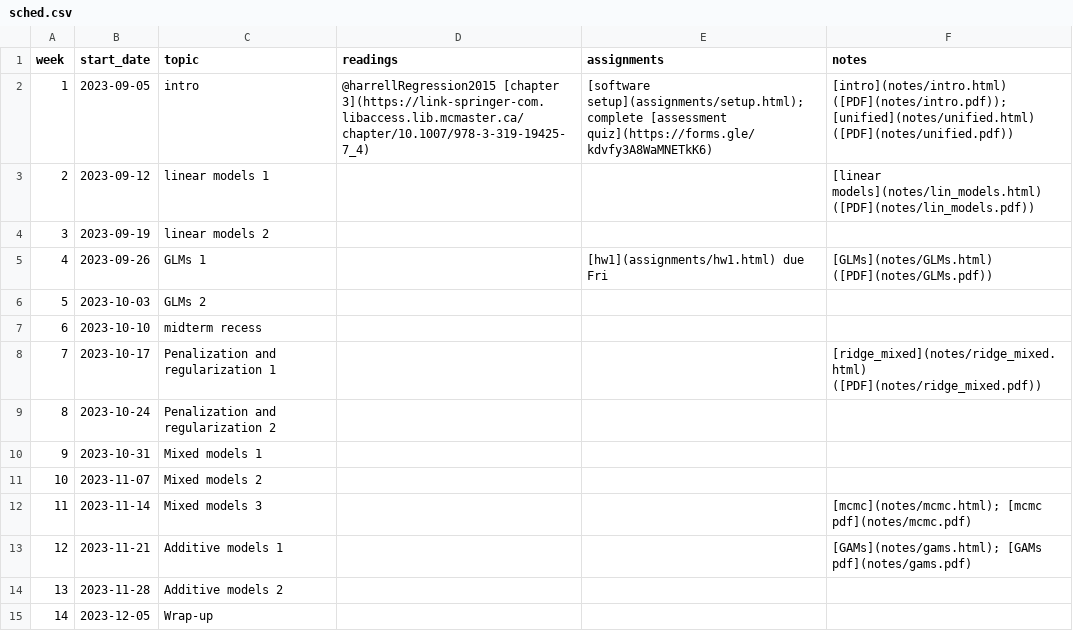
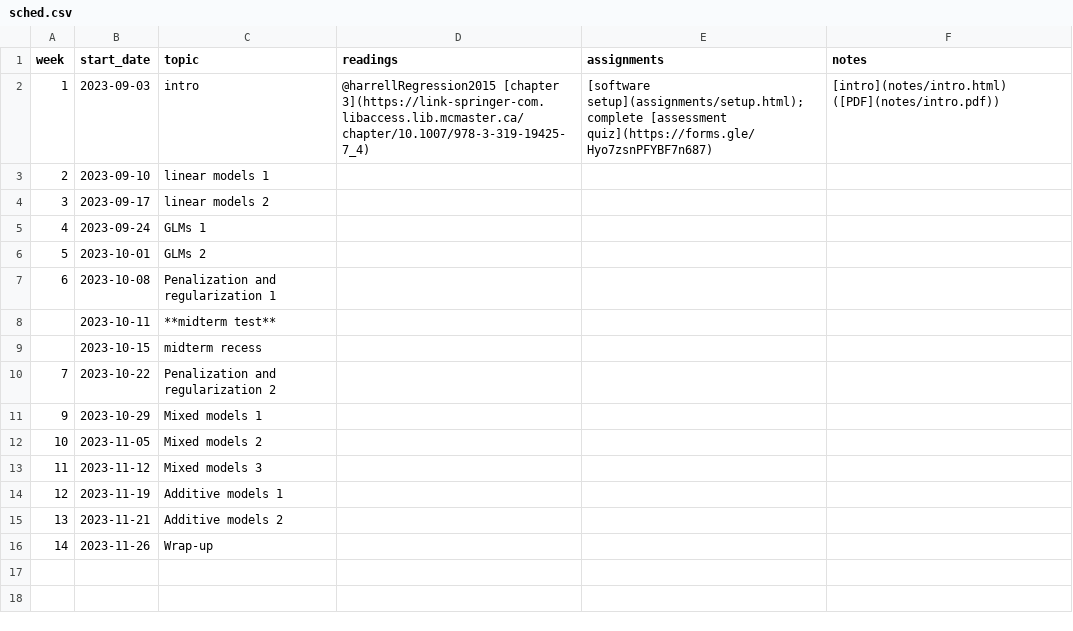
Before and after one commit to bbolker/stats720, a CSV file: sched.csv, drawn as a sheet.

Commit message:
start updating for F2024

```diff
--- a/sched.csv
+++ b/sched.csv
@@ -1,15 +1,16 @@
 week, start_date, topic, readings, assignments, notes
-1,2023-09-05,intro,@harrellRegression2015 [chapter 3](https://link-springer-com.libaccess.lib.mcmaster.ca/chapter/10.1007/978-3-319-19425-7_4),[software setup](assignments/setup.html); complete [assessment quiz](https://forms.gle/kdvfy3A8WaMNETkK6),[intro](notes/intro.html) ([PDF](notes/intro.pdf)); [unified](notes/unified.html) ([PDF](notes/unified.pdf))
-2,2023-09-12,linear models 1,,,[linear models](notes/lin_models.html) ([PDF](notes/lin_models.pdf))
-3,2023-09-19,linear models 2,,,
-4,2023-09-26,GLMs 1,,[hw1](assignments/hw1.html) due Fri,[GLMs](notes/GLMs.html) ([PDF](notes/GLMs.pdf))
-5,2023-10-03,GLMs 2,,,
-6,2023-10-10,midterm recess,,,
-7,2023-10-17,Penalization and regularization 1,,,[ridge_mixed](notes/ridge_mixed.html) ([PDF](notes/ridge_mixed.pdf))
-8,2023-10-24,Penalization and regularization 2,,,
-9,2023-10-31,Mixed models 1,,,
-10,2023-11-07,Mixed models 2,,,
-11,2023-11-14,Mixed models 3,,,[mcmc](notes/mcmc.html); [mcmc pdf](notes/mcmc.pdf)
-12,2023-11-21,Additive models 1,,,[GAMs](notes/gams.html); [GAMs pdf](notes/gams.pdf)
-13,2023-11-28,Additive models 2,,,
-14,2023-12-05,Wrap-up,,,
+1,2023-09-03,intro,@harrellRegression2015 [chapter 3](https://link-springer-com.libaccess.lib.mcmaster.ca/chapter/10.1007/978-3-319-19425-7_4),[software setup](assignments/setup.html); complete [assessment quiz](https://forms.gle/Hyo7zsnPFYBF7n687),[intro](notes/intro.html) ([PDF](notes/intro.pdf))
+2,2023-09-10,linear models 1,,,
+3,2023-09-17,linear models 2,,,
+4,2023-09-24,GLMs 1,,
+5,2023-10-01,GLMs 2,,,
+6,2023-10-08,Penalization and regularization 1,,,
+ ,2023-10-11,**midterm test**
+ ,2023-10-15,midterm recess,,,
+7,2023-10-22,Penalization and regularization 2,,,
+9,2023-10-29,Mixed models 1,,,
+10,2023-11-05,Mixed models 2,,,
+11,2023-11-12,Mixed models 3,,,
+12,2023-11-19,Additive models 1,,,
+13,2023-11-21,Additive models 2,,,
+14,2023-11-26,Wrap-up,,,
```
Also changed, not shown: 9 other files.
